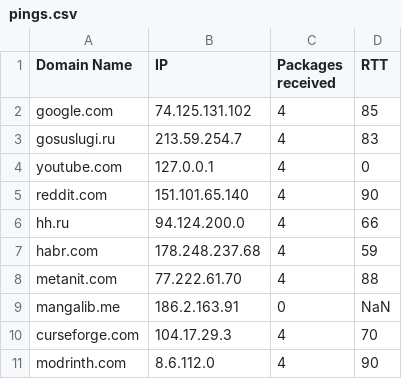
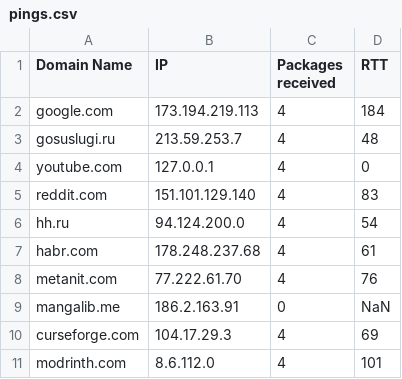
Before and after one commit to JWTHDYTWA/AChervov-24943-ComputerNetworks, a CSV file: Ping/pings.csv, drawn as a sheet.

```diff
--- a/Ping/pings.csv
+++ b/Ping/pings.csv
@@ -1,11 +1,11 @@
 Domain Name,IP,Packages received,RTT
-google.com,74.125.131.102,4,85
-gosuslugi.ru,213.59.254.7,4,83
+google.com,173.194.219.113,4,184
+gosuslugi.ru,213.59.253.7,4,48
 youtube.com,127.0.0.1,4,0
-reddit.com,151.101.65.140,4,90
-hh.ru,94.124.200.0,4,66
-habr.com,178.248.237.68,4,59
-metanit.com,77.222.61.70,4,88
+reddit.com,151.101.129.140,4,83
+hh.ru,94.124.200.0,4,54
+habr.com,178.248.237.68,4,61
+metanit.com,77.222.61.70,4,76
 mangalib.me,186.2.163.91,0,NaN
-curseforge.com,104.17.29.3,4,70
-modrinth.com,8.6.112.0,4,90
+curseforge.com,104.17.29.3,4,69
+modrinth.com,8.6.112.0,4,101
```
Also changed, not shown: 1 other file.
